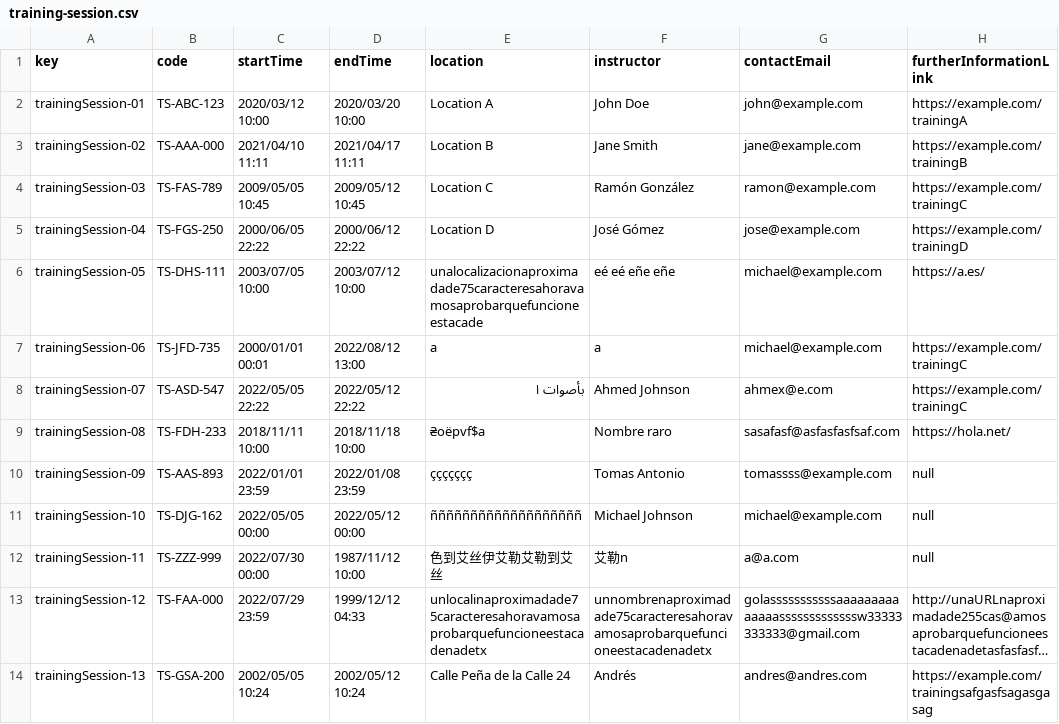
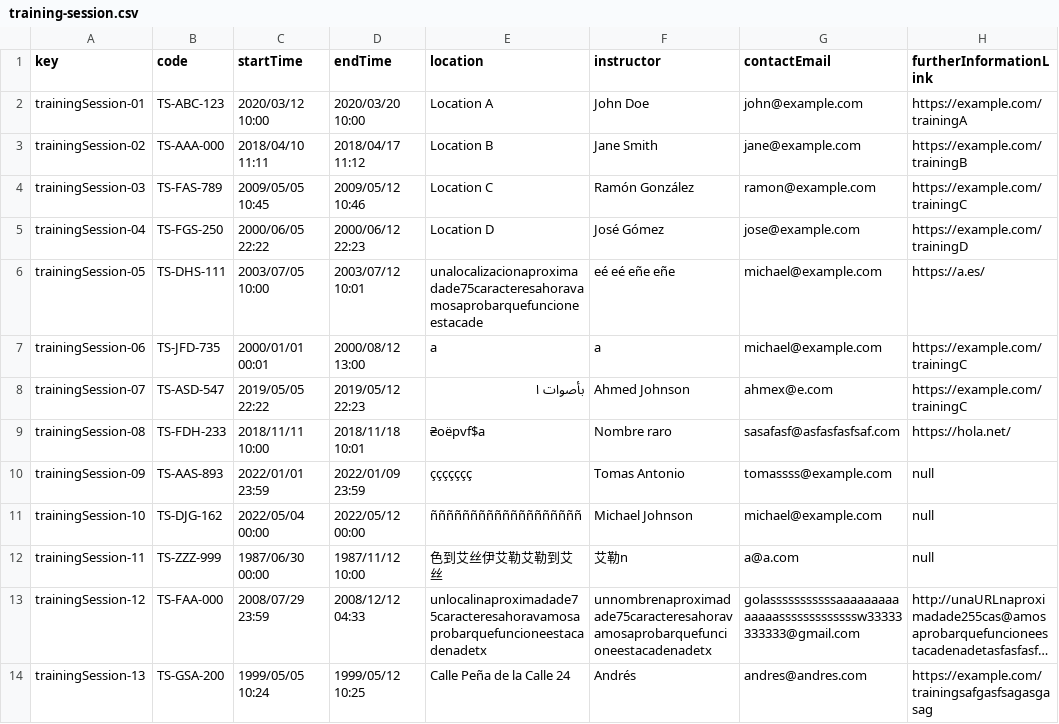
Before and after one commit to DP2-2024-C1-029/Acme-Software-Factory, a CSV file: src/main/webapp/WEB-INF/resources/sample-data/training-session.csv, drawn as a sheet; only a part is shown; long unchanged cells end in …; the diff names each change by its address in the sheet, - before the commit and + after, or states it on an @@ line.

```diff
--- a/src/main/webapp/WEB-INF/resources/sample-data/training-session.csv
+++ b/src/main/webapp/WEB-INF/resources/sample-data/training-session.csv
-C3 (startTime): 2021/04/10 11:11
+C3 (startTime): 2018/04/10 11:11
-D3 (endTime): 2021/04/17 11:11
+D3 (endTime): 2018/04/17 11:12
-D4 (endTime): 2009/05/12 10:45
+D4 (endTime): 2009/05/12 10:46
-D5 (endTime): 2000/06/12 22:22
+D5 (endTime): 2000/06/12 22:23
-D6 (endTime): 2003/07/12 10:00
+D6 (endTime): 2003/07/12 10:01
-D7 (endTime): 2022/08/12 13:00
+D7 (endTime): 2000/08/12 13:00
-C8 (startTime): 2022/05/05 22:22
+C8 (startTime): 2019/05/05 22:22
-D8 (endTime): 2022/05/12 22:22
+D8 (endTime): 2019/05/12 22:23
-D9 (endTime): 2018/11/18 10:00
+D9 (endTime): 2018/11/18 10:01
-D10 (endTime): 2022/01/08 23:59
+D10 (endTime): 2022/01/09 23:59
-C11 (startTime): 2022/05/05 00:00
+C11 (startTime): 2022/05/04 00:00
-C12 (startTime): 2022/07/30 00:00
+C12 (startTime): 1987/06/30 00:00
-C13 (startTime): 2022/07/29 23:59
+C13 (startTime): 2008/07/29 23:59
-D13 (endTime): 1999/12/12 04:33
+D13 (endTime): 2008/12/12 04:33
-C14 (startTime): 2002/05/05 10:24
+C14 (startTime): 1999/05/05 10:24
-D14 (endTime): 2002/05/12 10:24
+D14 (endTime): 1999/05/12 10:25
```
Also changed, not shown: src/main/webapp/WEB-INF/resources/sample-data/training-module.csv, 9 other files.
